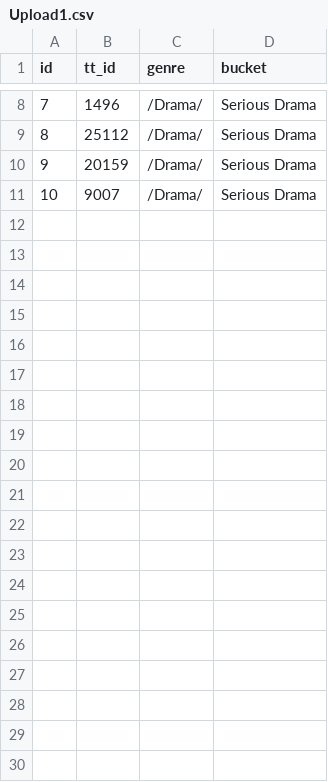
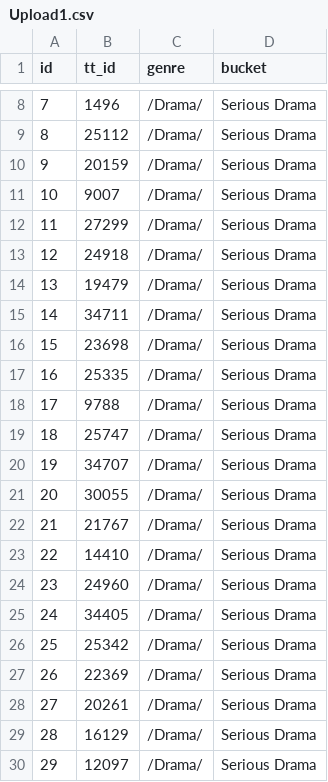
Before and after one commit to Alex84ag/cnc, a CSV file: Upload1.csv, drawn as a sheet; only a part is shown, gaps mark what is left out; the diff covers the shown part only.

```diff
--- a/Upload1.csv
+++ b/Upload1.csv
@@ -11 +11,20 @@ id,tt_id,genre,bucket
 10,9007,/Drama/,Serious Drama
+11,27299,/Drama/,Serious Drama
+12,24918,/Drama/,Serious Drama
+13,19479,/Drama/,Serious Drama
+14,34711,/Drama/,Serious Drama
+15,23698,/Drama/,Serious Drama
+16,25335,/Drama/,Serious Drama
+17,9788,/Drama/,Serious Drama
+18,25747,/Drama/,Serious Drama
+19,34707,/Drama/,Serious Drama
+20,30055,/Drama/,Serious Drama
+21,21767,/Drama/,Serious Drama
+22,14410,/Drama/,Serious Drama
+23,24960,/Drama/,Serious Drama
+24,34405,/Drama/,Serious Drama
+25,25342,/Drama/,Serious Drama
+26,22369,/Drama/,Serious Drama
+27,20261,/Drama/,Serious Drama
+28,16129,/Drama/,Serious Drama
+29,12097,/Drama/,Serious Drama
```
Also changed, not shown: 21 added rows elsewhere in this file, 1 other file.
